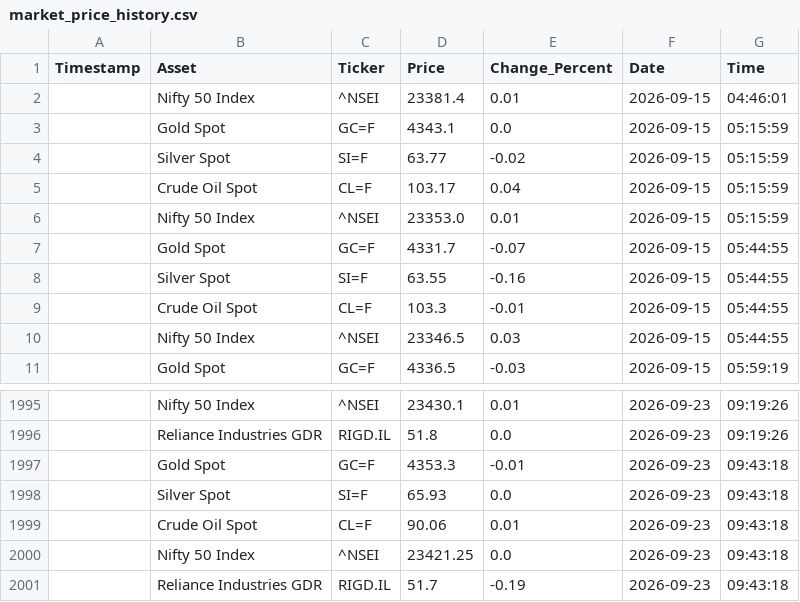
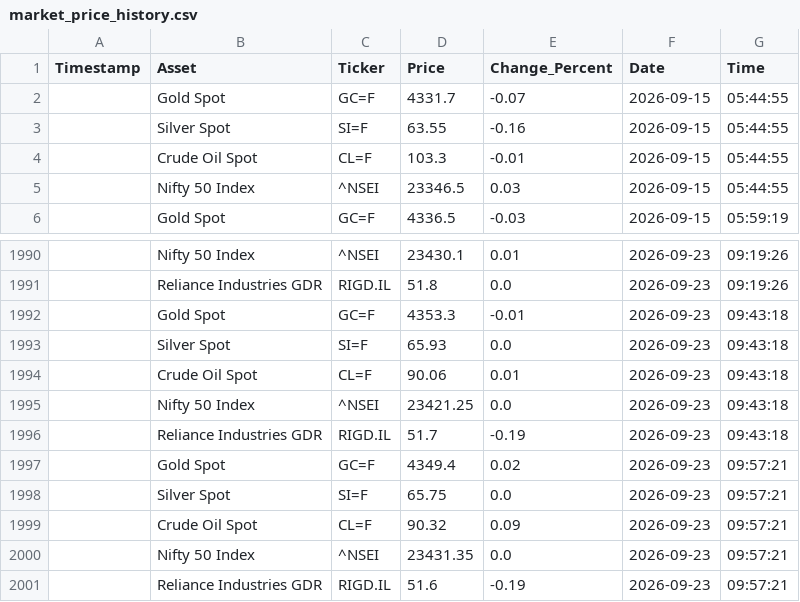
Before and after one commit to bubi001/etf-automated-tracker, a CSV file: market_price_history.csv, drawn as a sheet; only a part is shown, gaps mark what is left out.

```diff
--- a/market_price_history.csv
+++ b/market_price_history.csv
@@ -1,7 +1,2 @@
 Timestamp,Asset,Ticker,Price,Change_Percent,Date,Time
-,Nifty 50 Index,^NSEI,23381.4,0.01,2026-09-15,04:46:01
-,Gold Spot,GC=F,4343.1,0.0,2026-09-15,05:15:59
-,Silver Spot,SI=F,63.77,-0.02,2026-09-15,05:15:59
-,Crude Oil Spot,CL=F,103.17,0.04,2026-09-15,05:15:59
-,Nifty 50 Index,^NSEI,23353.0,0.01,2026-09-15,05:15:59
 ,Gold Spot,GC=F,4331.7,-0.07,2026-09-15,05:44:55
@@ -2001 +1996,6 @@ Timestamp,Asset,Ticker,Price,Change_Percent,Date,Time
 ,Reliance Industries GDR,RIGD.IL,51.7,-0.19,2026-09-23,09:43:18
+,Gold Spot,GC=F,4349.4,0.02,2026-09-23,09:57:21
+,Silver Spot,SI=F,65.75,0.0,2026-09-23,09:57:21
+,Crude Oil Spot,CL=F,90.32,0.09,2026-09-23,09:57:21
+,Nifty 50 Index,^NSEI,23431.35,0.0,2026-09-23,09:57:21
+,Reliance Industries GDR,RIGD.IL,51.6,-0.19,2026-09-23,09:57:21
```
